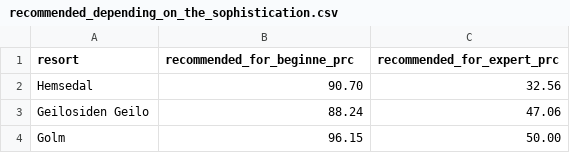
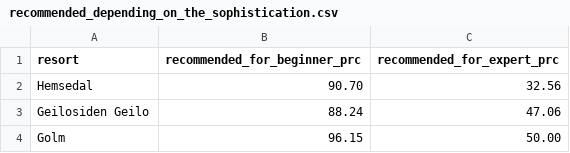
Before and after one commit to 8Azeryu/SQL-ski-resorts, a CSV file: analysed_csv/recommended_depending_on_the_sophistication.csv, drawn as a sheet; only a part is shown.

Commit message:
Update recommended_depending_on_the_sophistication.csv
added letter:  r

```diff
--- a/analysed_csv/recommended_depending_on_the_sophistication.csv
+++ b/analysed_csv/recommended_depending_on_the_sophistication.csv
@@ -1,2 +1,2 @@
-"resort","recommended_for_beginne_prc","recommended_for_expert_prc"
+"resort","recommended_for_beginner_prc","recommended_for_expert_prc"
 Hemsedal,90.70,32.56
```
